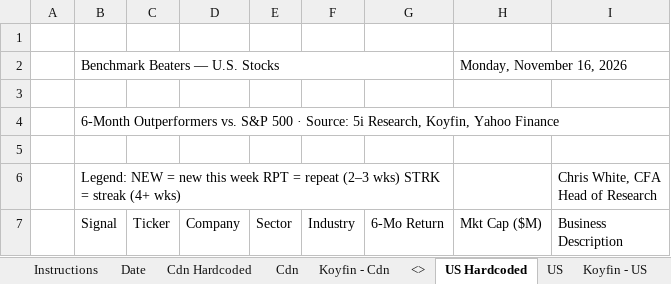
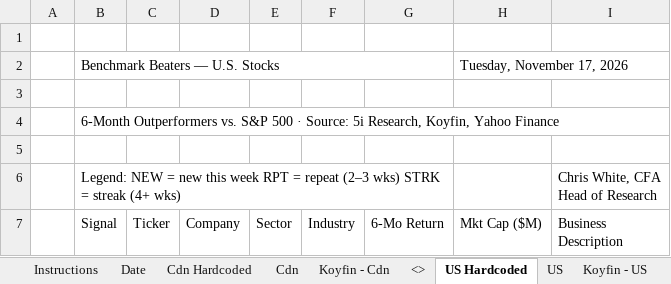
Before and after one commit to 5iResearch/data-scripts, an Excel workbook: outputs/benchmark-beaters/Benchmark_Beaters_latest.xlsx, sheet US Hardcoded, drawn as a sheet; only a part is shown; values as stored, in another font and other column widths than the file's, no cell formats; charts and pictures and conditional formats not drawn; the diff covers the shown part only; the diff names each change by its address in the sheet, - before the commit and + after, or states it on an @@ line.

```diff
--- a/outputs/benchmark-beaters/Benchmark_Beaters_latest.xlsx (sheet US Hardcoded)
+++ b/outputs/benchmark-beaters/Benchmark_Beaters_latest.xlsx (sheet US Hardcoded)
-H2 (Mkt Cap ($M)): Monday, November 16, 2026
+H2 (Mkt Cap ($M)): Tuesday, November 17, 2026
```
Also changed, not shown: 28 added rows, 31 removed rows and 48 edited cells elsewhere in this sheet, sheet Cdn Hardcoded, sheet Date, cell formats, 13 other files.
